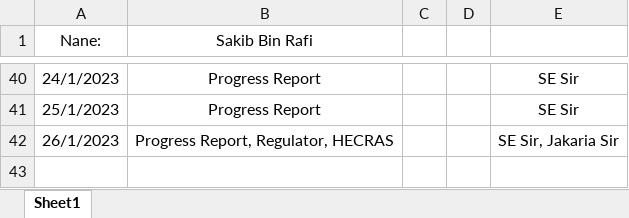
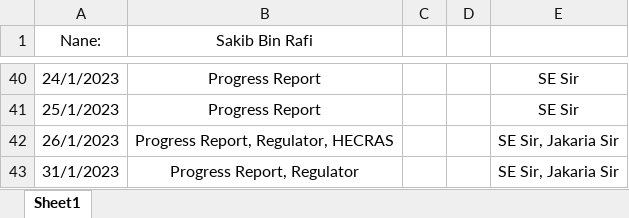
Before and after one commit to dc8r207/Designs_All, an Excel workbook: AE Sakib/Daily Work Progress.xlsx, sheet Sheet1, drawn as a sheet; only a part is shown, gaps mark what is left out; values as stored, in another font and other column widths than the file's, no borders; the diff names each change by its address in the sheet, - before the commit and + after, or states it on an @@ line.

Commit message:
status

```diff
--- a/AE Sakib/Daily Work Progress.xlsx (sheet Sheet1)
+++ b/AE Sakib/Daily Work Progress.xlsx (sheet Sheet1)
+row 43: 31/1/2023 | Progress Report, Regulator |  |  | SE Sir, Jakaria Sir
```
